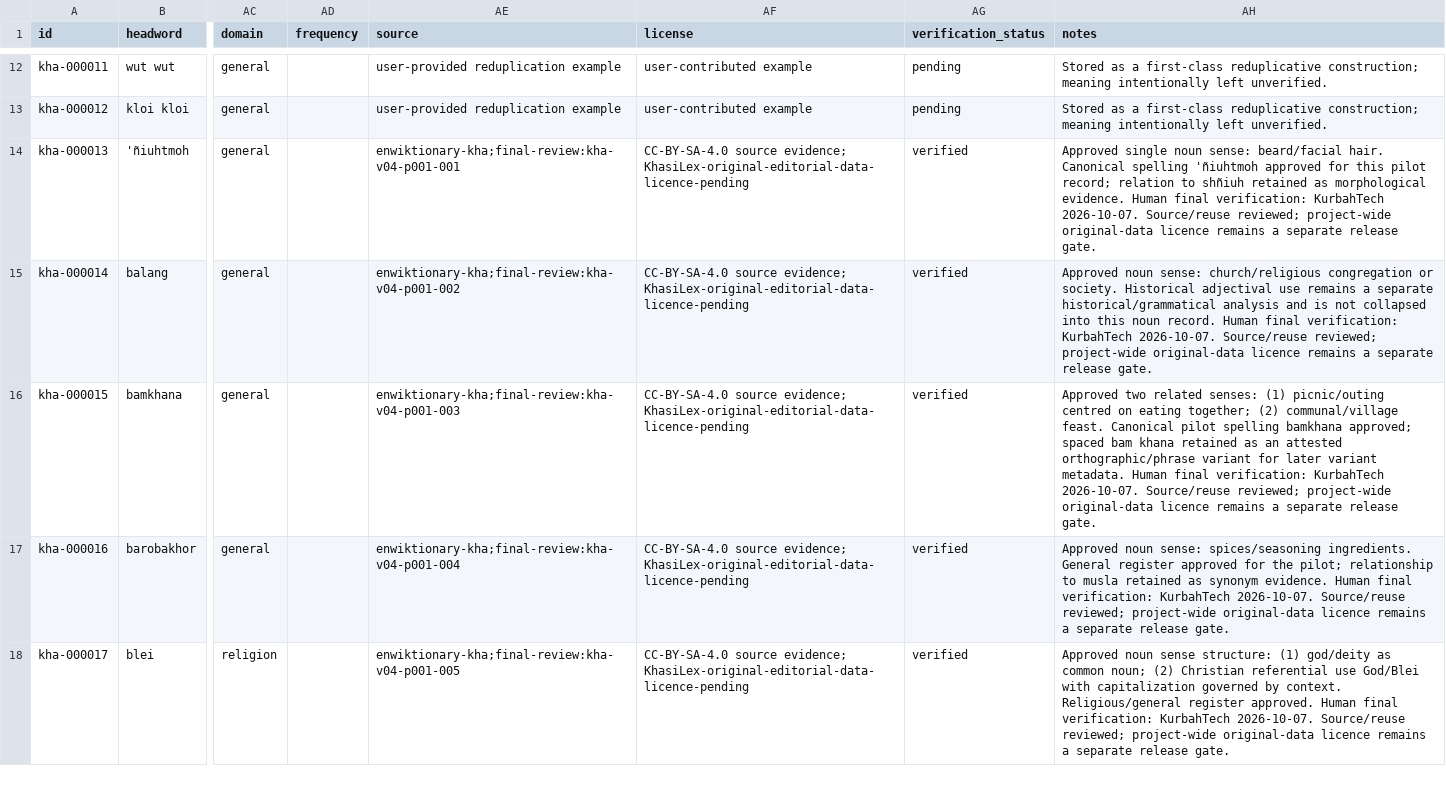
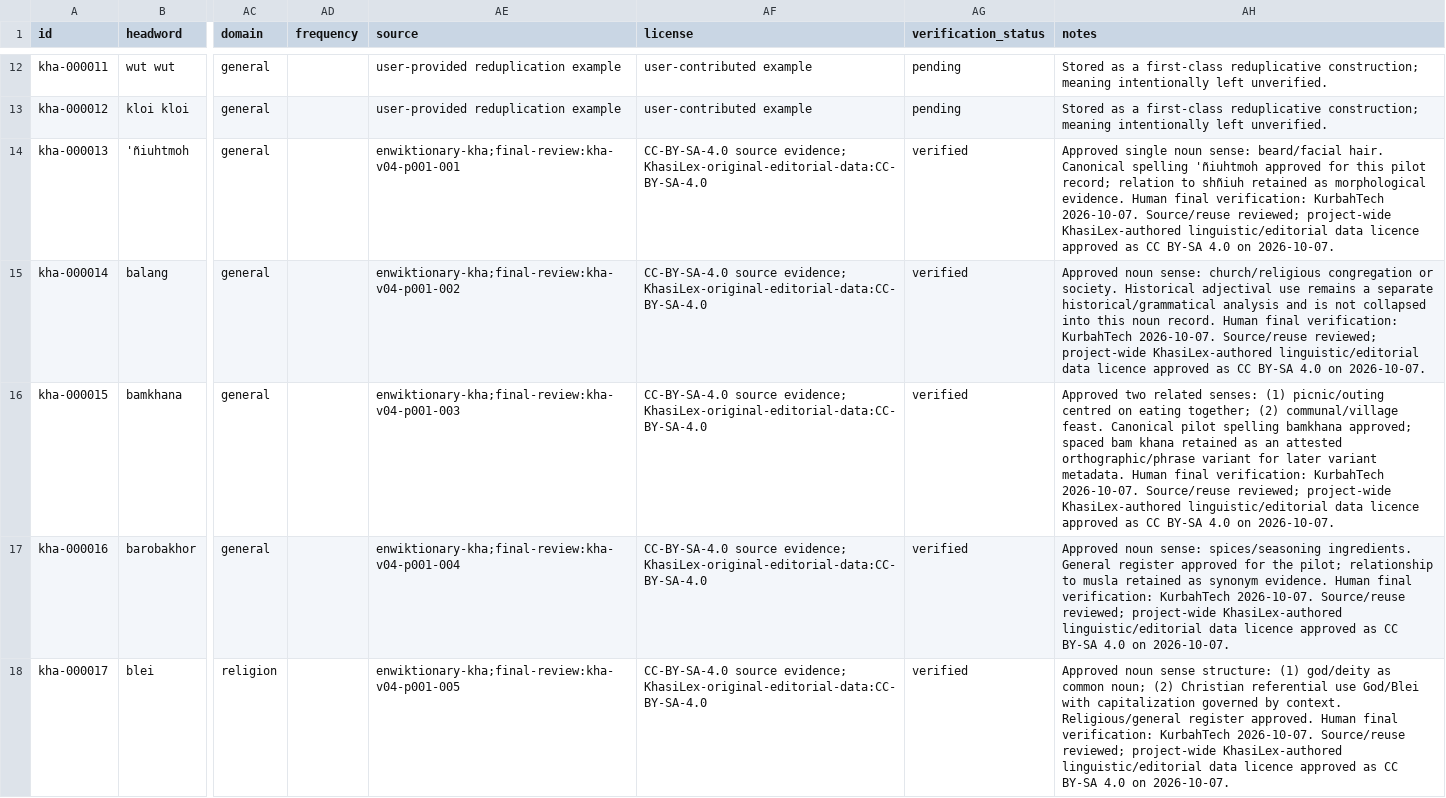
Before and after one commit to Applicationz2/KhasiLex, a CSV file: data/master/khasi_lexicon.csv, drawn as a sheet; only a part is shown, gaps mark what is left out; the diff covers the shown part only; the diff names each change by its address in the sheet, - before the commit and + after, or states it on an @@ line.

Commit message:
data: apply approved KhasiLex data licence to verified entries

```diff
--- a/data/master/khasi_lexicon.csv
+++ b/data/master/khasi_lexicon.csv
-AF14:AF18 (license): …source evidence; KhasiLex-original-editorial-data-licence-pending
+AF14:AF18 (license): …source evidence; KhasiLex-original-editorial-data:CC-BY-SA-4.0
-AH14 (notes): …reviewed; project-wide original-data licence remains a separate release gate.
+AH14 (notes): …reviewed; project-wide KhasiLex-authored linguistic/editorial data licence approved as CC BY-SA 4.0 on 2026-10-07.
-AH15 (notes): …reviewed; project-wide original-data licence remains a separate release gate.
+AH15 (notes): …reviewed; project-wide KhasiLex-authored linguistic/editorial data licence approved as CC BY-SA 4.0 on 2026-10-07.
-AH16 (notes): …reviewed; project-wide original-data licence remains a separate release gate.
+AH16 (notes): …reviewed; project-wide KhasiLex-authored linguistic/editorial data licence approved as CC BY-SA 4.0 on 2026-10-07.
-AH17 (notes): …reviewed; project-wide original-data licence remains a separate release gate.
+AH17 (notes): …reviewed; project-wide KhasiLex-authored linguistic/editorial data licence approved as CC BY-SA 4.0 on 2026-10-07.
-AH18 (notes): …reviewed; project-wide original-data licence remains a separate release gate.
+AH18 (notes): …reviewed; project-wide KhasiLex-authored linguistic/editorial data licence approved as CC BY-SA 4.0 on 2026-10-07.
```
Also changed, not shown: 10 edited cells elsewhere in this file.
